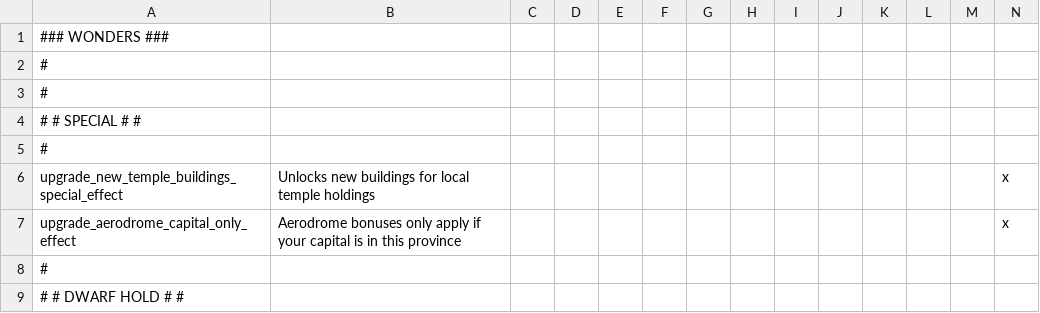
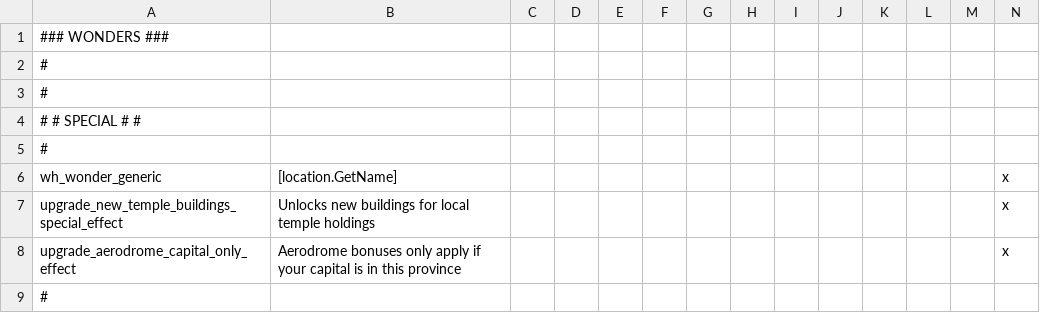
Before and after one commit to Hexenstag-Team/CK2-Hexenstag-Dev, a CSV file: localisation/wh_wonders.csv, drawn as a sheet; only a part is shown; the shorter side is filled out with more unchanged rows; rows hold the shown columns only; the diff names each change by its address in the sheet, - before the commit and + after, or states it on an @@ line.

```diff
--- a/localisation/wh_wonders.csv
+++ b/localisation/wh_wonders.csv
+row 6: wh_wonder_generic | [location.GetName] |  |  |  |  |  |  |  |  |  |  |  | x
```
Also changed, not shown: localisation/00_mixed_entries.csv, 9 other files.
